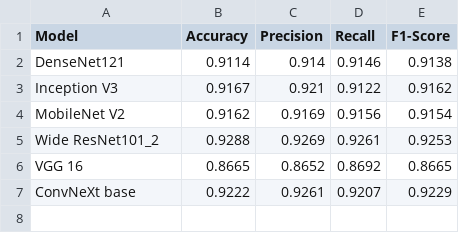
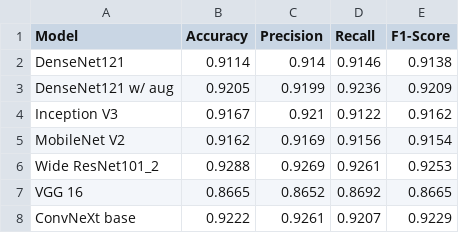
Before and after one commit to tsemuchen/ece539_project, a CSV file: metrics.csv, drawn as a sheet; the diff names each change by its address in the sheet, - before the commit and + after, or states it on an @@ line.

Commit message:
Update plots and metrics

```diff
--- a/metrics.csv
+++ b/metrics.csv
+row 3: DenseNet121 w/ aug | 0.9205 | 0.9199 | 0.9236 | 0.9209
```
Also changed, not shown: 5 other files.
